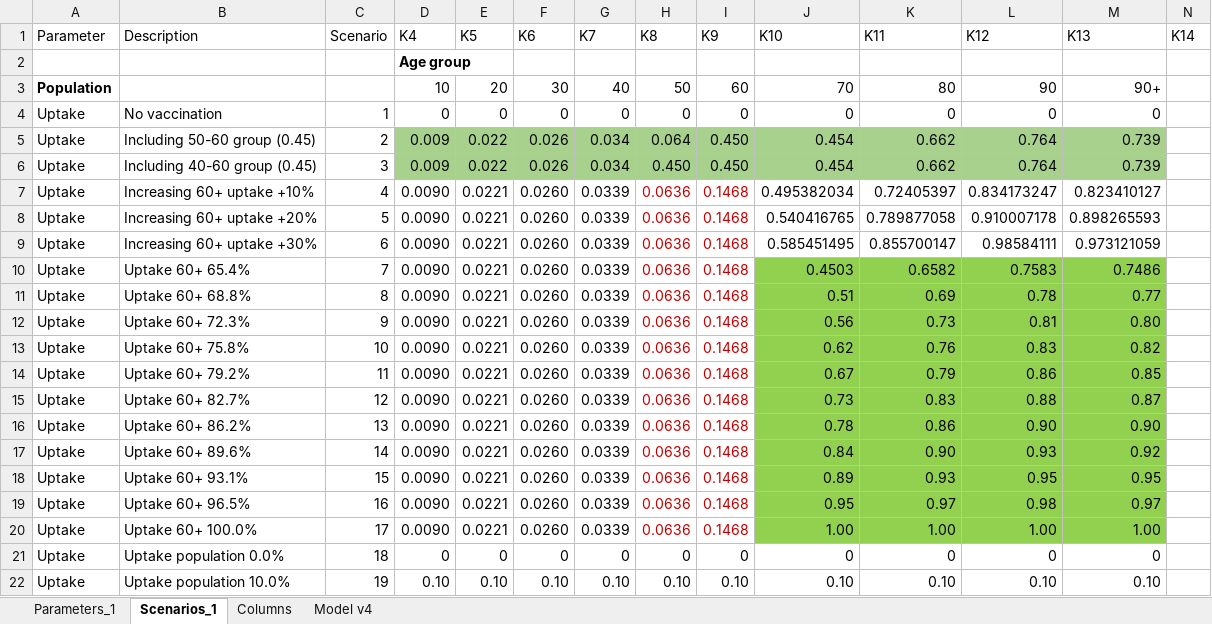
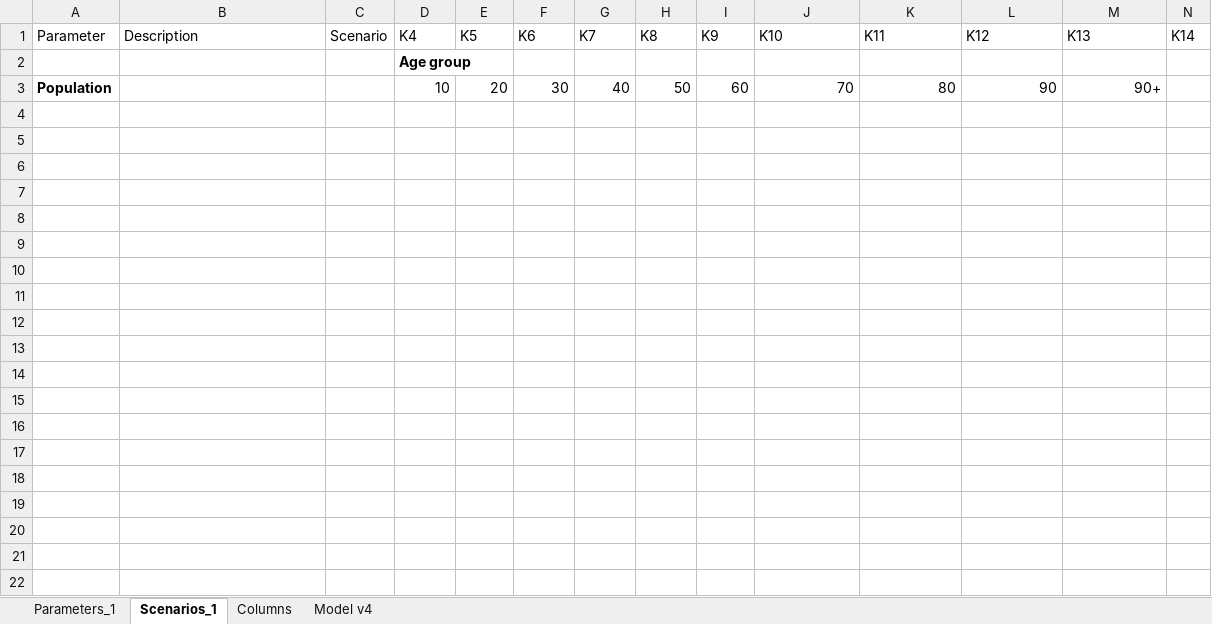
Before and after one commit to arnoldhagens/VitalCore, an Excel workbook: VitalSimulationBase.xlsx, sheet Scenarios_1, drawn as a sheet; only a part is shown; values as stored, in another font and other column widths than the file's, no borders; conditional formats not drawn; the diff covers the shown part only; the diff names each change by its address in the sheet, - before the commit and + after, or states it on an @@ line.

Commit message:
Add files via upload

```diff
--- a/VitalSimulationBase.xlsx (sheet Scenarios_1)
+++ b/VitalSimulationBase.xlsx (sheet Scenarios_1)
-row 4: Uptake | No vaccination | 1 | 0 | 0 | 0 | 0 | 0 | 0 | 0 | 0 | 0 | 0
-row 5: Uptake | Including 50-60 group (0.45) | 2 | 0.009 | 0.022 | 0.026 | 0.034 | 0.064 | 0.450 | 0.454 | 0.662 | 0.764 | 0.739
-row 6: Uptake | Including 40-60 group (0.45) | 3 | 0.009 | 0.022 | 0.026 | 0.034 | 0.450 | 0.450 | 0.454 | 0.662 | 0.764 | 0.739
-row 7: Uptake | Increasing 60+ uptake +10% | 4 | 0.0090 | 0.0221 | 0.0260 | 0.0339 | 0.0636 | 0.1468 | 0.495382034 | 0.72405397 | 0.834173247 | 0.823410127
-row 8: Uptake | Increasing 60+ uptake +20% | 5 | 0.0090 | 0.0221 | 0.0260 | 0.0339 | 0.0636 | 0.1468 | 0.540416765 | 0.789877058 | 0.910007178 | 0.898265593
-row 9: Uptake | Increasing 60+ uptake +30% | 6 | 0.0090 | 0.0221 | 0.0260 | 0.0339 | 0.0636 | 0.1468 | 0.585451495 | 0.855700147 | 0.98584111 | 0.973121059
-row 10: Uptake | Uptake 60+ 65.4% | 7 | 0.0090 | 0.0221 | 0.0260 | 0.0339 | 0.0636 | 0.1468 | 0.4503 | 0.6582 | 0.7583 | 0.7486
-row 11: Uptake | Uptake 60+ 68.8% | 8 | 0.0090 | 0.0221 | 0.0260 | 0.0339 | 0.0636 | 0.1468 | 0.51 | 0.69 | 0.78 | 0.77
-row 12: Uptake | Uptake 60+ 72.3% | 9 | 0.0090 | 0.0221 | 0.0260 | 0.0339 | 0.0636 | 0.1468 | 0.56 | 0.73 | 0.81 | 0.80
-row 13: Uptake | Uptake 60+ 75.8% | 10 | 0.0090 | 0.0221 | 0.0260 | 0.0339 | 0.0636 | 0.1468 | 0.62 | 0.76 | 0.83 | 0.82
-row 14: Uptake | Uptake 60+ 79.2% | 11 | 0.0090 | 0.0221 | 0.0260 | 0.0339 | 0.0636 | 0.1468 | 0.67 | 0.79 | 0.86 | 0.85
-row 15: Uptake | Uptake 60+ 82.7% | 12 | 0.0090 | 0.0221 | 0.0260 | 0.0339 | 0.0636 | 0.1468 | 0.73 | 0.83 | 0.88 | 0.87
-row 16: Uptake | Uptake 60+ 86.2% | 13 | 0.0090 | 0.0221 | 0.0260 | 0.0339 | 0.0636 | 0.1468 | 0.78 | 0.86 | 0.90 | 0.90
-row 17: Uptake | Uptake 60+ 89.6% | 14 | 0.0090 | 0.0221 | 0.0260 | 0.0339 | 0.0636 | 0.1468 | 0.84 | 0.90 | 0.93 | 0.92
-row 18: Uptake | Uptake 60+ 93.1% | 15 | 0.0090 | 0.0221 | 0.0260 | 0.0339 | 0.0636 | 0.1468 | 0.89 | 0.93 | 0.95 | 0.95
-row 19: Uptake | Uptake 60+ 96.5% | 16 | 0.0090 | 0.0221 | 0.0260 | 0.0339 | 0.0636 | 0.1468 | 0.95 | 0.97 | 0.98 | 0.97
-row 20: Uptake | Uptake 60+ 100.0% | 17 | 0.0090 | 0.0221 | 0.0260 | 0.0339 | 0.0636 | 0.1468 | 1.00 | 1.00 | 1.00 | 1.00
-row 21: Uptake | Uptake population 0.0% | 18 | 0 | 0 | 0 | 0 | 0 | 0 | 0 | 0 | 0 | 0
-row 22: Uptake | Uptake population 10.0% | 19 | 0.10 | 0.10 | 0.10 | 0.10 | 0.10 | 0.10 | 0.10 | 0.10 | 0.10 | 0.10
```
Also changed, not shown: 31 removed rows elsewhere in this sheet.
